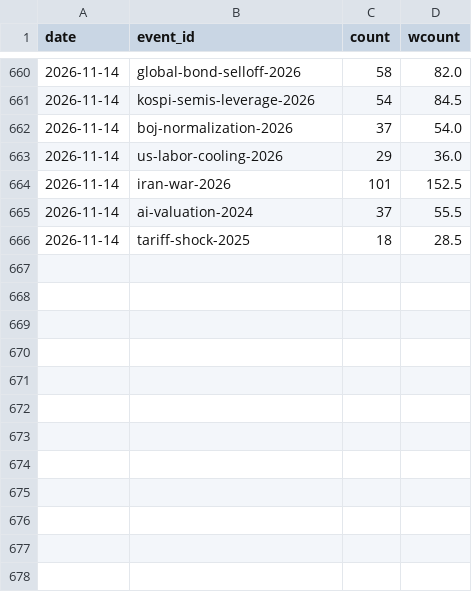
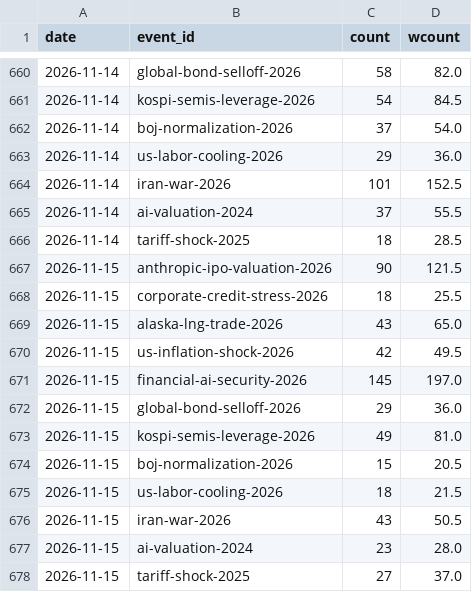
Before and after one commit to hshs9413-gif/narrative-tracker, a CSV file: docs/data/attention.csv, drawn as a sheet; only a part is shown, gaps mark what is left out; the diff names each change by its address in the sheet, - before the commit and + after, or states it on an @@ line.

```diff
--- a/docs/data/attention.csv
+++ b/docs/data/attention.csv
+row 667: 2026-11-15 | anthropic-ipo-valuation-2026 | 90 | 121.5
+row 668: 2026-11-15 | corporate-credit-stress-2026 | 18 | 25.5
+row 669: 2026-11-15 | alaska-lng-trade-2026 | 43 | 65.0
+row 670: 2026-11-15 | us-inflation-shock-2026 | 42 | 49.5
+row 671: 2026-11-15 | financial-ai-security-2026 | 145 | 197.0
+row 672: 2026-11-15 | global-bond-selloff-2026 | 29 | 36.0
+row 673: 2026-11-15 | kospi-semis-leverage-2026 | 49 | 81.0
+row 674: 2026-11-15 | boj-normalization-2026 | 15 | 20.5
+row 675: 2026-11-15 | us-labor-cooling-2026 | 18 | 21.5
+row 676: 2026-11-15 | iran-war-2026 | 43 | 50.5
+row 677: 2026-11-15 | ai-valuation-2024 | 23 | 28.0
+row 678: 2026-11-15 | tariff-shock-2025 | 27 | 37.0
```
Also changed, not shown: docs/data/overnight_us.csv, docs/data/watchlist_attention.csv, 8 other files.
